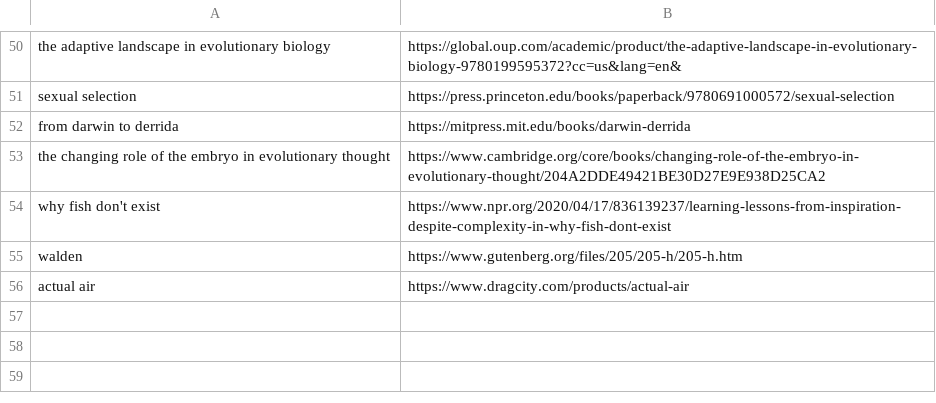
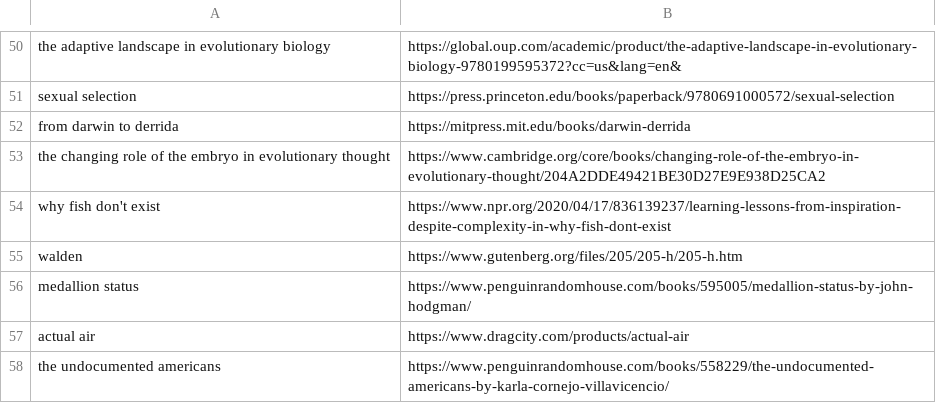
Before and after one commit to ltaylor2/ltaylor2.github.io, a CSV file: Media/book_list.csv, drawn as a sheet; only a part is shown, gaps mark what is left out; the diff names each change by its address in the sheet, - before the commit and + after, or states it on an @@ line.

```diff
--- a/Media/book_list.csv
+++ b/Media/book_list.csv
+row 56: medallion status | https://www.penguinrandomhouse.com/books/595005/medallion-status-by-john-hodgman/
+row 58: the undocumented americans | https://www.penguinrandomhouse.com/books/558229/the-undocumented-americans-by-karla-cornejo-villavicencio/
```
Also changed, not shown: Media/album_list.csv, 14 other files.
